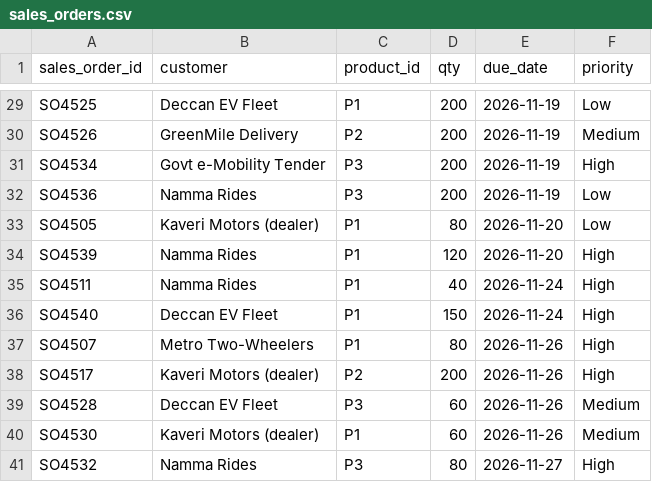
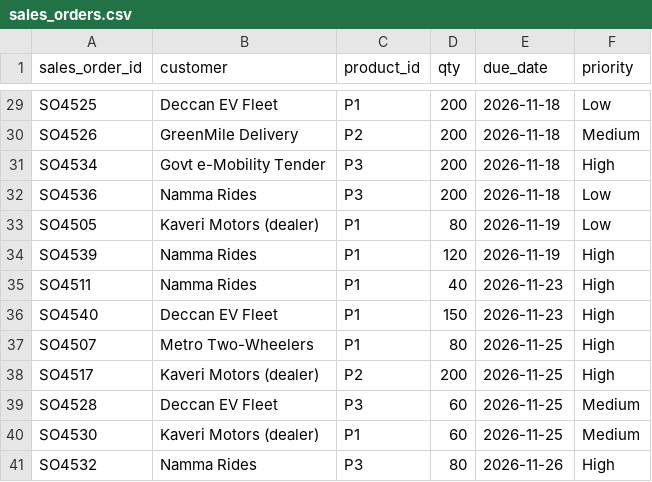
Before and after one commit to JaySPX05/Reroute, a CSV file: data/sales_orders.csv, drawn as a sheet; only a part is shown, gaps mark what is left out; the diff covers the shown part only; the diff names each change by its address in the sheet, - before the commit and + after, or states it on an @@ line.

```diff
--- a/data/sales_orders.csv
+++ b/data/sales_orders.csv
-E29:E32 (due_date): 2026-11-19
+E29:E32 (due_date): 2026-11-18
-E33:E34 (due_date): 2026-11-20
+E33:E34 (due_date): 2026-11-19
-E35:E36 (due_date): 2026-11-24
+E35:E36 (due_date): 2026-11-23
-E37:E40 (due_date): 2026-11-26
+E37:E40 (due_date): 2026-11-25
-E41 (due_date): 2026-11-27
+E41 (due_date): 2026-11-26
```
Also changed, not shown: 27 edited cells elsewhere in this file, data/purchase_orders.csv, 6 other files.
